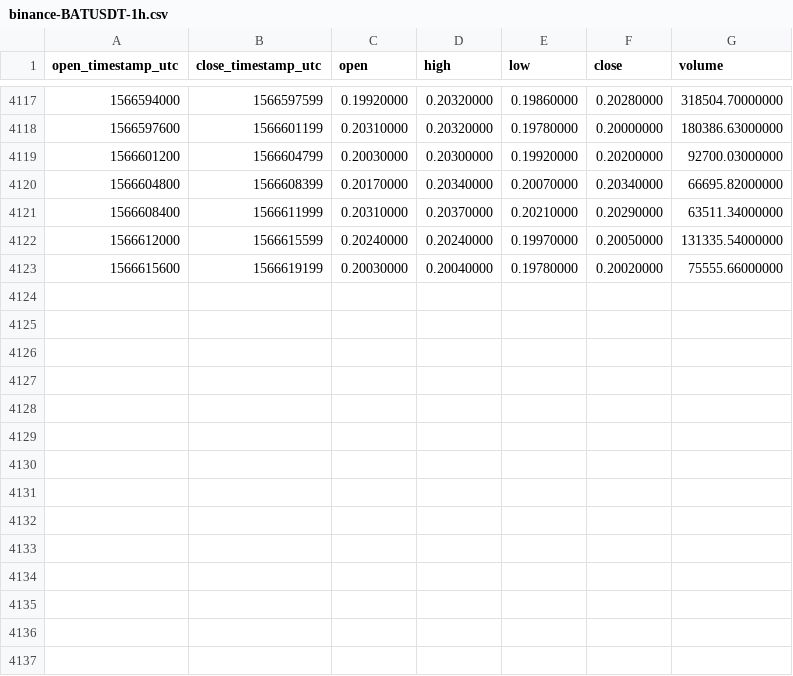
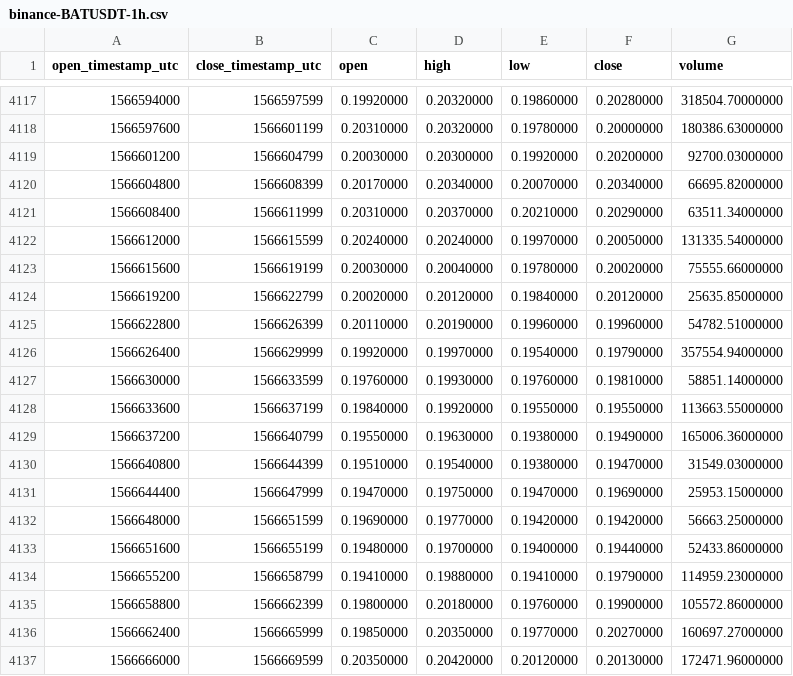
Before and after one commit to cryptobigbro/binance-BATUSDT, a CSV file: binance-BATUSDT-1h.csv, drawn as a sheet; only a part is shown, gaps mark what is left out.

Commit message:
Update OHLCV data.

```diff
--- a/binance-BATUSDT-1h.csv
+++ b/binance-BATUSDT-1h.csv
@@ -4123 +4123,15 @@ open_timestamp_utc,close_timestamp_utc,open,high,low,close,volume
 1566615600,1566619199,0.20030000,0.20040000,0.19780000,0.20020000,75555.66000000
+1566619200,1566622799,0.20020000,0.20120000,0.19840000,0.20120000,25635.85000000
+1566622800,1566626399,0.20110000,0.20190000,0.19960000,0.19960000,54782.51000000
+1566626400,1566629999,0.19920000,0.19970000,0.19540000,0.19790000,357554.94000000
+1566630000,1566633599,0.19760000,0.19930000,0.19760000,0.19810000,58851.14000000
+1566633600,1566637199,0.19840000,0.19920000,0.19550000,0.19550000,113663.55000000
+1566637200,1566640799,0.19550000,0.19630000,0.19380000,0.19490000,165006.36000000
+1566640800,1566644399,0.19510000,0.19540000,0.19380000,0.19470000,31549.03000000
+1566644400,1566647999,0.19470000,0.19750000,0.19470000,0.19690000,25953.15000000
+1566648000,1566651599,0.19690000,0.19770000,0.19420000,0.19420000,56663.25000000
+1566651600,1566655199,0.19480000,0.19700000,0.19400000,0.19440000,52433.86000000
+1566655200,1566658799,0.19410000,0.19880000,0.19410000,0.19790000,114959.23000000
+1566658800,1566662399,0.19800000,0.20180000,0.19760000,0.19900000,105572.86000000
+1566662400,1566665999,0.19850000,0.20350000,0.19770000,0.20270000,160697.27000000
+1566666000,1566669599,0.20350000,0.20420000,0.20120000,0.20130000,172471.96000000
```
